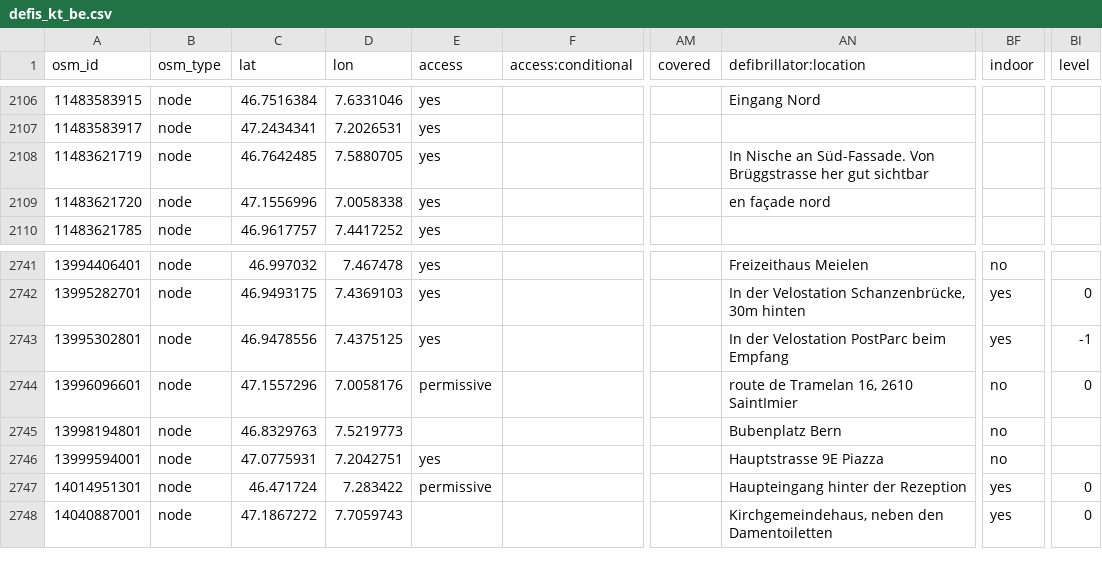
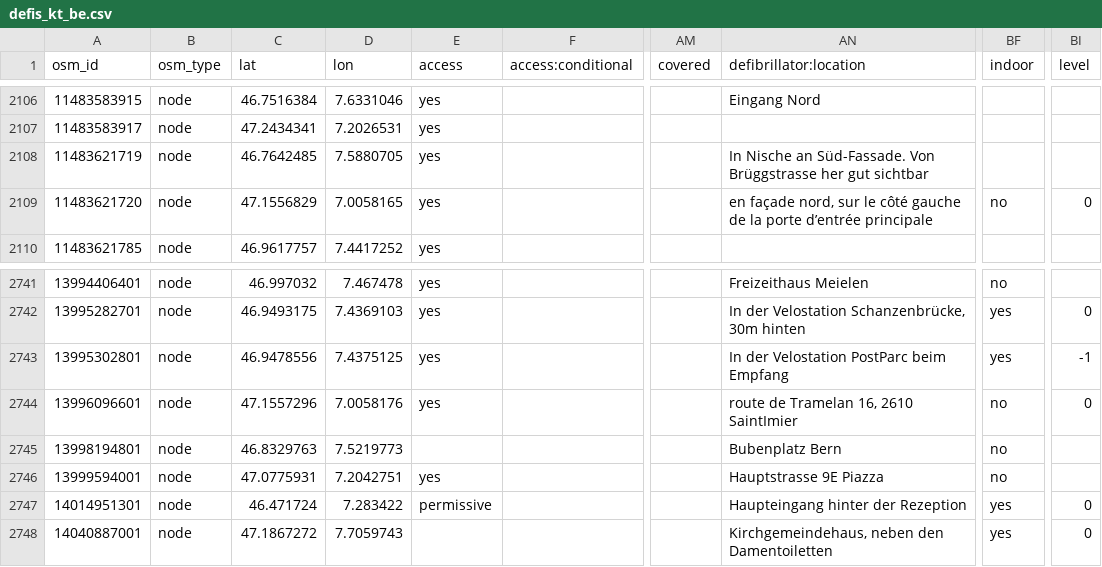
Before and after one commit to defikarte/defi_data, a CSV file: data/csv/defis_kt_be.csv, drawn as a sheet; only a part is shown, gaps mark what is left out; the diff names each change by its address in the sheet, - before the commit and + after, or states it on an @@ line.

```diff
--- a/data/csv/defis_kt_be.csv
+++ b/data/csv/defis_kt_be.csv
-C2109 (lat): 47.1556996
+C2109 (lat): 47.1556829
-D2109 (lon): 7.0058338
+D2109 (lon): 7.0058165
-AN2109 (defibrillator:location): en façade nord
+AN2109 (defibrillator:location): en façade nord, sur le côté gauche de la porte d’entrée principale
-BF2109 (indoor): (empty)
+BF2109 (indoor): no
-BI2109 (level): (empty)
+BI2109 (level): 0
-E2744 (access): permissive
+E2744 (access): yes
```
Also changed, not shown: data/csv/defis_dispo_knzsg.csv, data/csv/defis_kt_fr.csv, 8 other files.
